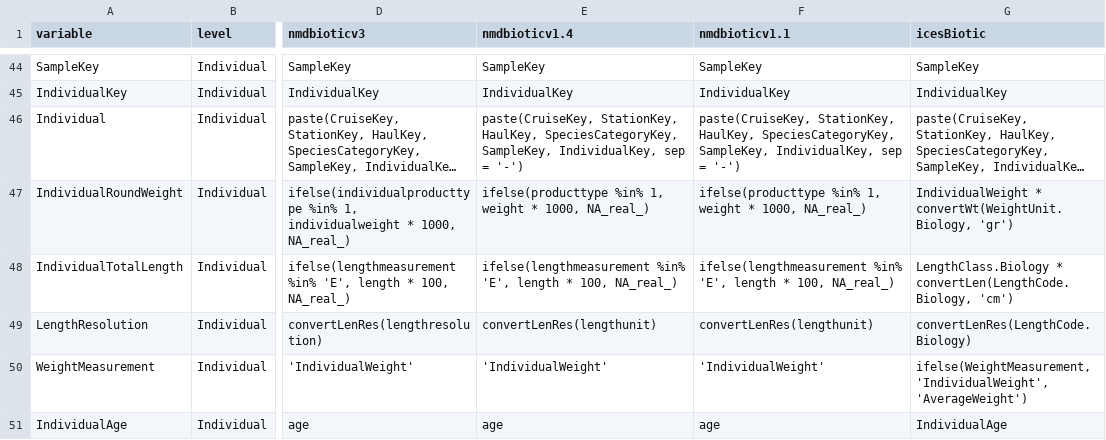
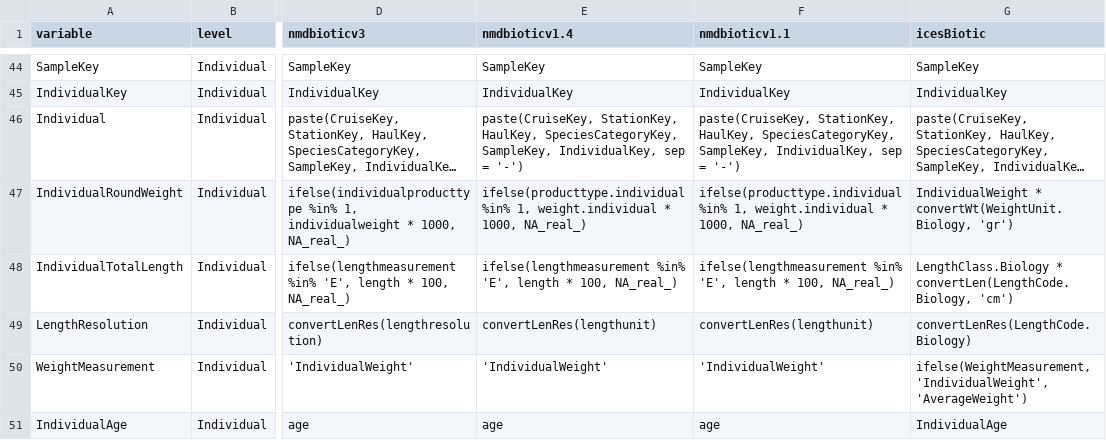
Before and after one commit to StoXProject/RstoxData, a CSV file: data-raw/stox-biotic-final-phase.csv, drawn as a sheet; only a part is shown, gaps mark what is left out; long unchanged cells end in …; the diff names each change by its address in the sheet, - before the commit and + after, or states it on an @@ line.

Commit message:
Fixed bug when reading NMDBiotic 1.4 and 1.1, where variables with common name between tables (producttype, weight and volume) were not read properly, causing values from the Sample table to bleed into the Individual table, potentially affecting biomass estimates for projects using these old versions of the NMDBiotic format.

```diff
--- a/data-raw/stox-biotic-final-phase.csv
+++ b/data-raw/stox-biotic-final-phase.csv
-E47 (nmdbioticv1.4): ifelse(producttype %in% 1, weight * 1000,…
+E47 (nmdbioticv1.4): ifelse(producttype.individual %in% 1, weight.individual * 1000,…
-F47 (nmdbioticv1.1): ifelse(producttype %in% 1, weight * 1000,…
+F47 (nmdbioticv1.1): ifelse(producttype.individual %in% 1, weight.individual * 1000,…
```
Also changed, not shown: data-raw/stox-translate-nmdbioticv1.1.csv, 6 other files.
